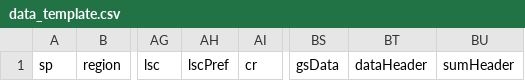
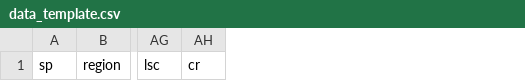
Before and after one commit to colinpannikkat/garisom, a CSV file: 06_data_prep/data_template.csv, drawn as a sheet; only a part is shown, gaps mark what is left out; the diff names each change by its address in the sheet, - before the commit and + after, or states it on an @@ line.

Commit message:
Add proper path outputs for dataset.csv and seasonlimits.csv. Also, remove LSCPref, and add default rootBeta.

```diff
--- a/06_data_prep/data_template.csv
+++ b/06_data_prep/data_template.csv
-column AH, row 1: lscPref
-column BS, row 1: gsData
-column BT, row 1: dataHeader
-column BU, row 1: sumHeader
```
Also changed, not shown: 1 other file.
